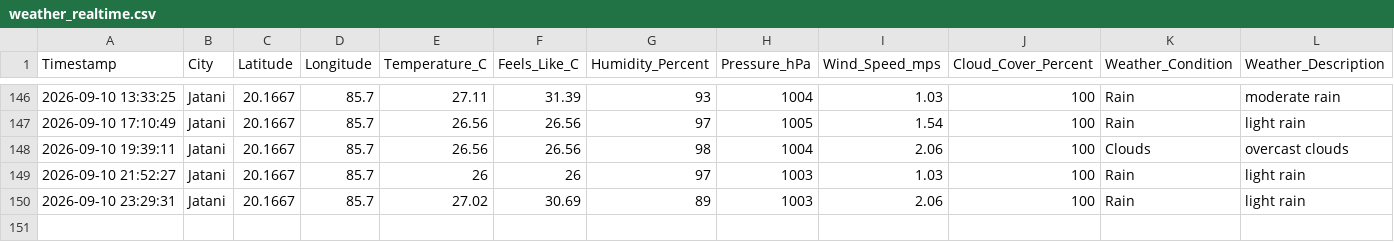
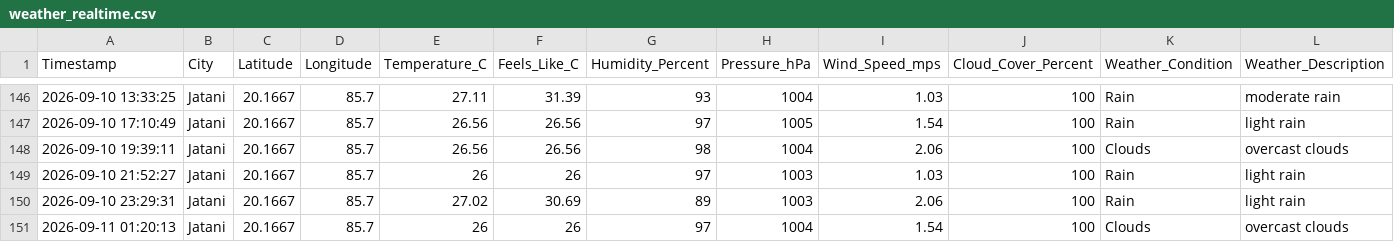
Before and after one commit to biswal-prem-5677/weather-realtime, a CSV file: weather_realtime.csv, drawn as a sheet; only a part is shown, gaps mark what is left out; rows hold the shown columns only; the diff names each change by its address in the sheet, - before the commit and + after, or states it on an @@ line.

```diff
--- a/weather_realtime.csv
+++ b/weather_realtime.csv
+row 151: 2026-09-11 01:20:13 | Jatani | 20.1667 | 85.7 | 26 | 26 | 97 | 1004 | 1.54 | 100 | Clouds | overcast clouds
```
